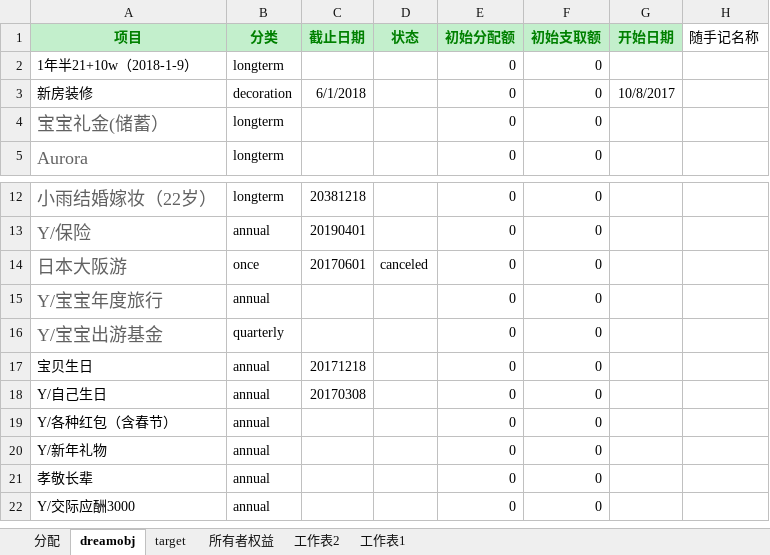
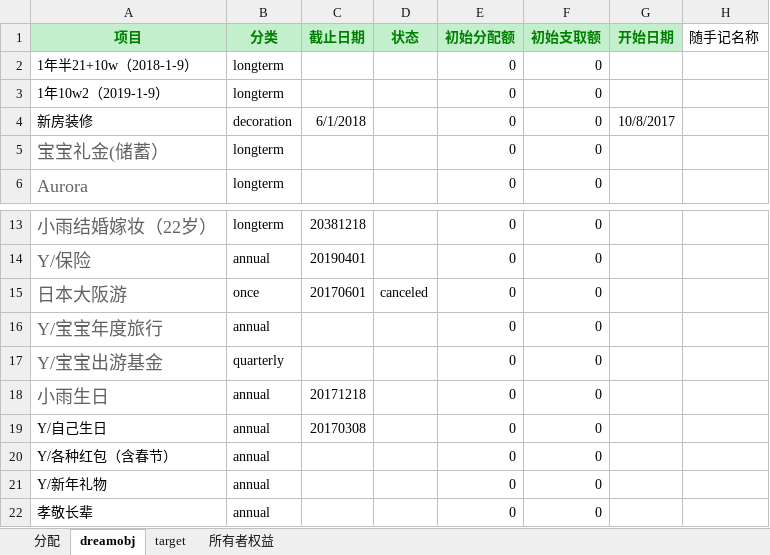
Before and after one commit to zxy7107/dreambox, an Excel workbook: allocateRecordxlsx.xlsx, sheet dreamobj, drawn as a sheet; only a part is shown, gaps mark what is left out; the shorter side is filled out with more unchanged rows; values as stored, in another font and other column widths than the file's, no borders; addresses are those after the commit; the diff names each change by its address in the sheet, - before the commit and + after, or states it on an @@ line.

```diff
--- a/allocateRecordxlsx.xlsx (sheet dreamobj)
+++ b/allocateRecordxlsx.xlsx (sheet dreamobj)
-sheet tab: 工作表2
-sheet tab: 工作表1
+row 3: 1年10w2（2019-1-9） | longterm |  |  | 0 | 0
-A18 (项目): 宝贝生日
+A18 (项目): 小雨生日
-A18 text colour: black
+A18 text colour: #626262, text size: larger
```
Also changed, not shown: sheet 分配, sheet target, sheet 所有者权益.
